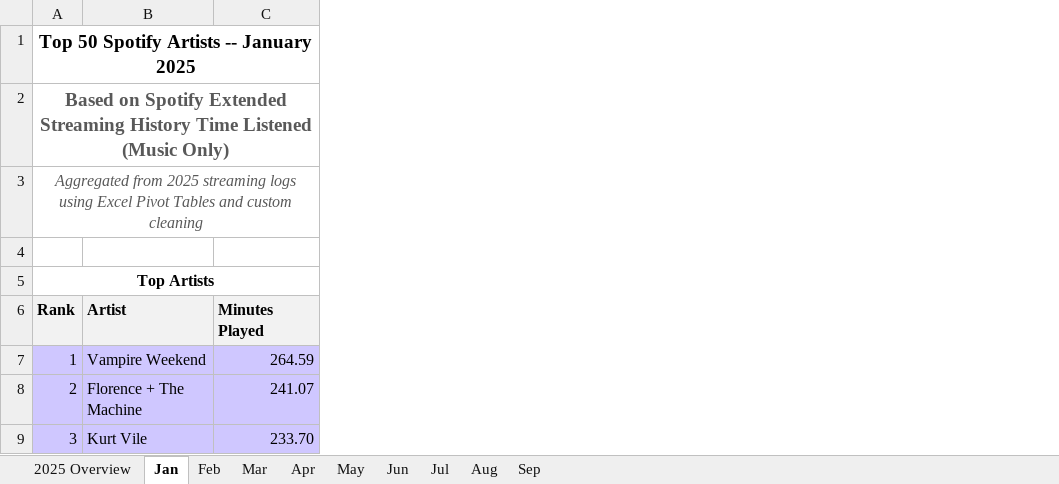
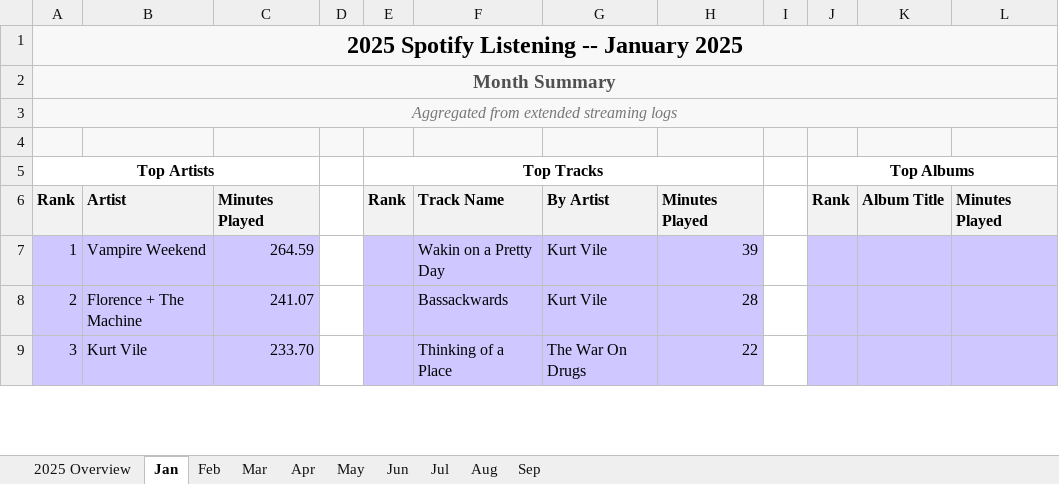
Before and after one commit to jennifer-marie-nyc/spotify-sandbox, an Excel workbook: excel/spotify_listening_report_2025.xlsx, sheet Jan, drawn as a sheet; only a part is shown; values as stored, in another font and other column widths than the file's, no borders; the diff names each change by its address in the sheet, - before the commit and + after, or states it on an @@ line.

Commit message:
Adjustments to Jan tab

```diff
--- a/excel/spotify_listening_report_2025.xlsx (sheet Jan)
+++ b/excel/spotify_listening_report_2025.xlsx (sheet Jan)
+column D, empty
+column E, rows 5-6: Top Tracks | Rank
+column F, rows 6-9: Track Name | Wakin on a Pretty Day | Bassackwards | Thinking of a Place
+column G, rows 6-9: By Artist | Kurt Vile | Kurt Vile | The War On Drugs
+column H, rows 6-9: Minutes Played | 39 | 28 | 22
+column I, empty
+column J, rows 5-6: Top Albums | Rank
+column K, row 6: Album Title
+column L, row 6: Minutes Played
-A1: Top 50 Spotify Artists -- January 2025
+A1: 2025 Spotify Listening -- January 2025
-A1:C4 fill: none
+A1:C4 fill: #F8F8F8
@@ A1 text size: larger @@
-A2: Based on Spotify Extended Streaming History Time Listened (Music Only)
+A2: Month Summary
-A3: Aggregated from 2025 streaming logs using Excel Pivot Tables and custom cleaning
+A3: Aggregated from extended streaming logs
-A3 text colour: #595959
+A3 text colour: #777777
```
Also changed, not shown: sheet 2025 Overview.
